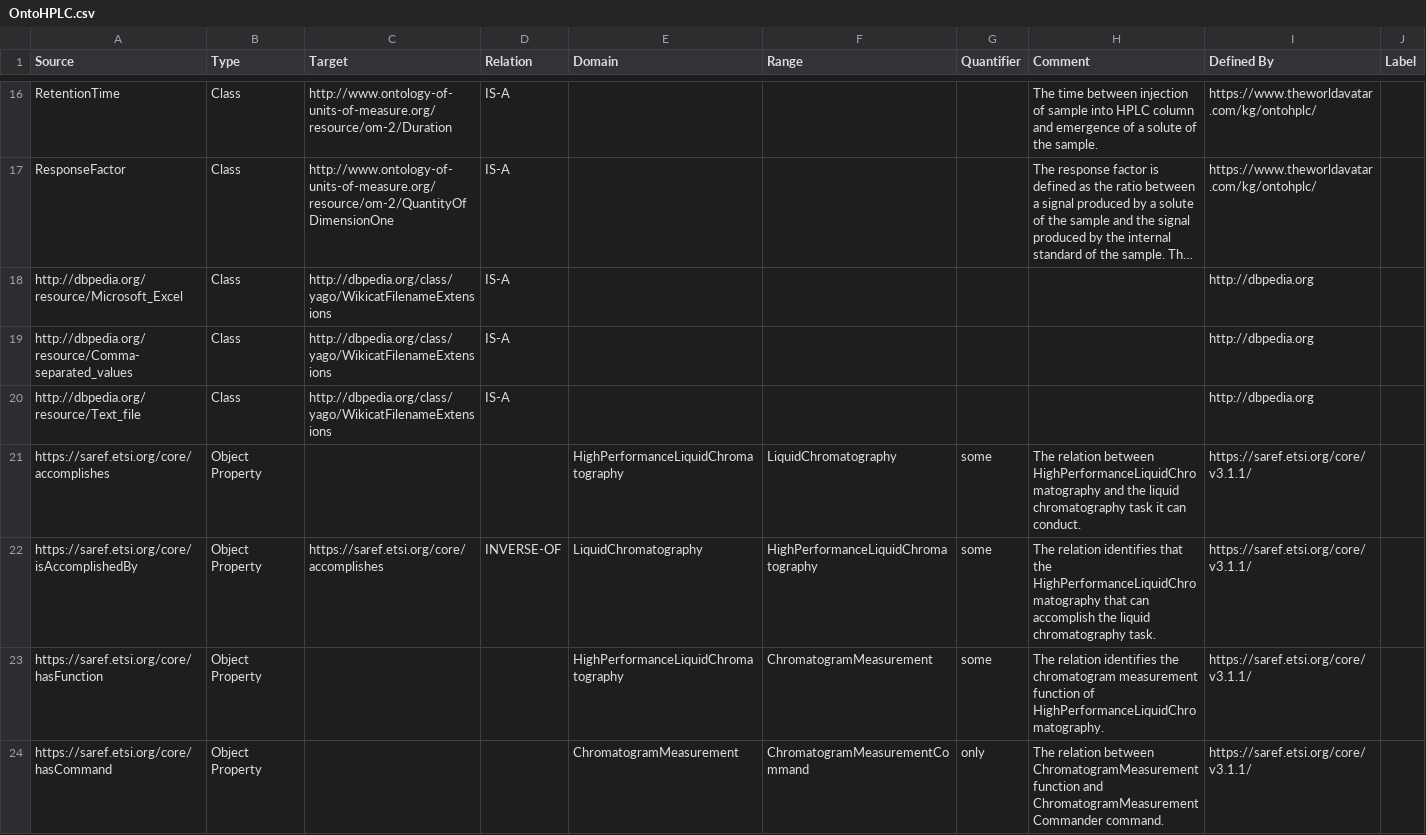
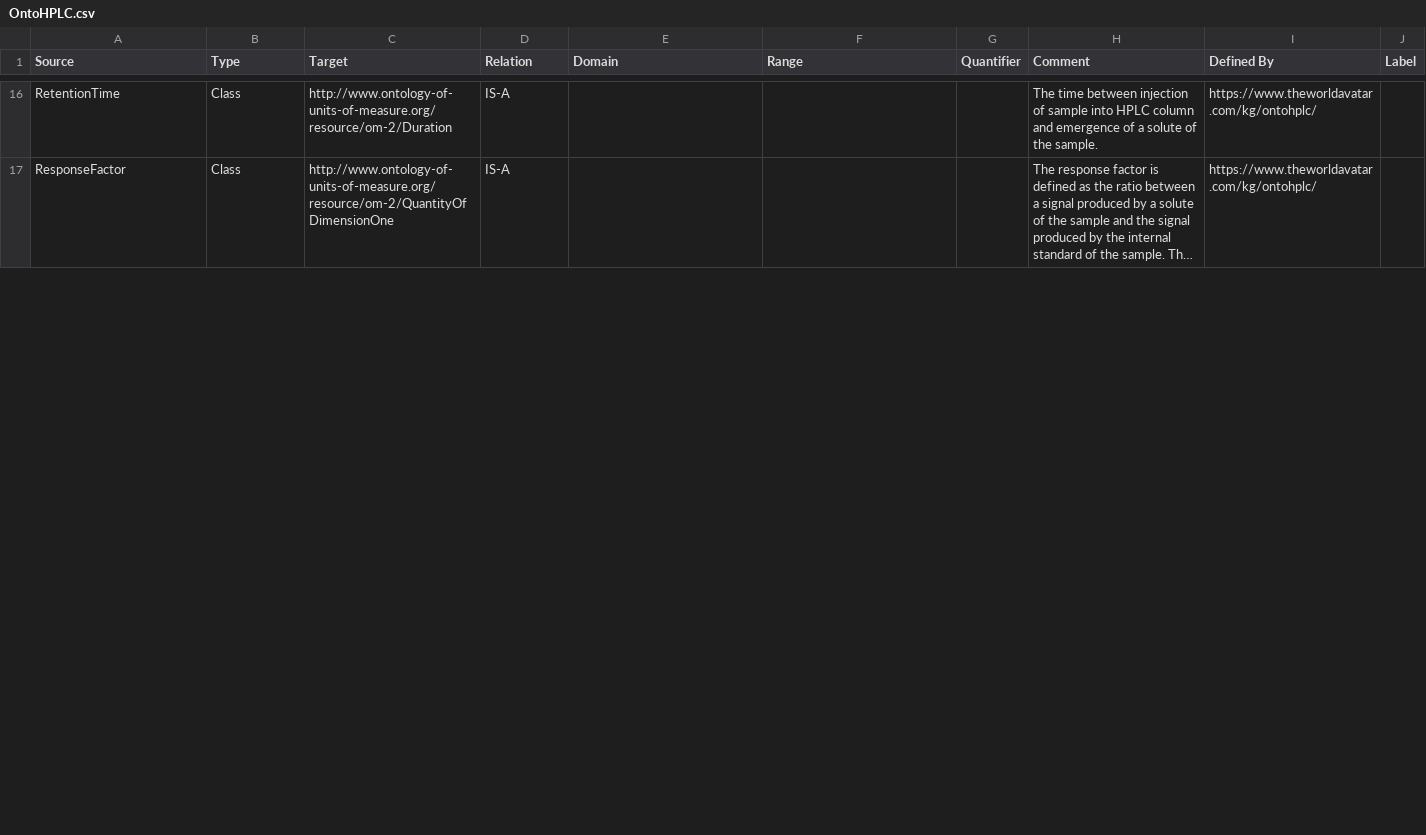
Before and after one commit to msff2/ontology, a CSV file: JPS_Ontology/ontology/ontohplc/OntoHPLC.csv, drawn as a sheet; only a part is shown, gaps mark what is left out; long unchanged cells end in …; the diff covers the shown part only; the diff names each change by its address in the sheet, - before the commit and + after, or states it on an @@ line.

Commit message:
200-dev-pips-deploy: modified OntoHPLC TBox CSV and OWL: (1) removed redefinition of concepts/relationships from other ontologies; (2) removed redundent 'only' quantifiers; (3) regenerated the OWL file with the latest TBox Generator.

```diff
--- a/JPS_Ontology/ontology/ontohplc/OntoHPLC.csv
+++ b/JPS_Ontology/ontology/ontohplc/OntoHPLC.csv
-row 18: http://dbpedia.org/resource/Microsoft_Excel | Class | http://dbpedia.org/class/yago/WikicatFilenameExtensions | IS-A |  |  |  |  | http://dbpedia.org
-row 19: http://dbpedia.org/resource/Comma-separated_values | Class | http://dbpedia.org/class/yago/WikicatFilenameExtensions | IS-A |  |  |  |  | http://dbpedia.org
-row 20: http://dbpedia.org/resource/Text_file | Class | http://dbpedia.org/class/yago/WikicatFilenameExtensions | IS-A |  |  |  |  | http://dbpedia.org
-row 21: https://saref.etsi.org/core/accomplishes | Object Property |  |  | HighPerformanceLiquidChromatography | LiquidChromatography | some | The relation between HighPerformanceLiquidChromatography and the liquid chromatography task it can conduct. | https://saref.etsi.org/core/v3.1.1/
-row 22: https://saref.etsi.org/core/isAccomplishedBy | Object Property | https://saref.etsi.org/core/accomplishes | INVERSE-OF | LiquidChromatography | HighPerformanceLiquidChromatography | some | The relation identifies that the HighPerformanceLiquidChromatography that can accomplish the liquid chromatography task. | https://saref.etsi.org/core/v3.1.1/
-row 23: https://saref.etsi.org/core/hasFunction | Object Property |  |  | HighPerformanceLiquidChromatography | ChromatogramMeasurement | some | The relation identifies the chromatogram measurement function of HighPerformanceLiquidChromatography. | https://saref.etsi.org/core/v3.1.1/
-row 24: https://saref.etsi.org/core/hasCommand | Object Property |  |  | ChromatogramMeasurement | ChromatogramMeasurementCommand | only | The relation between ChromatogramMeasurement function and ChromatogramMeasurementCommander command. | https://saref.etsi.org/core/v3.1.1/
```
Also changed, not shown: 2 removed rows and 22 edited cells elsewhere in this file, 1 other file.
